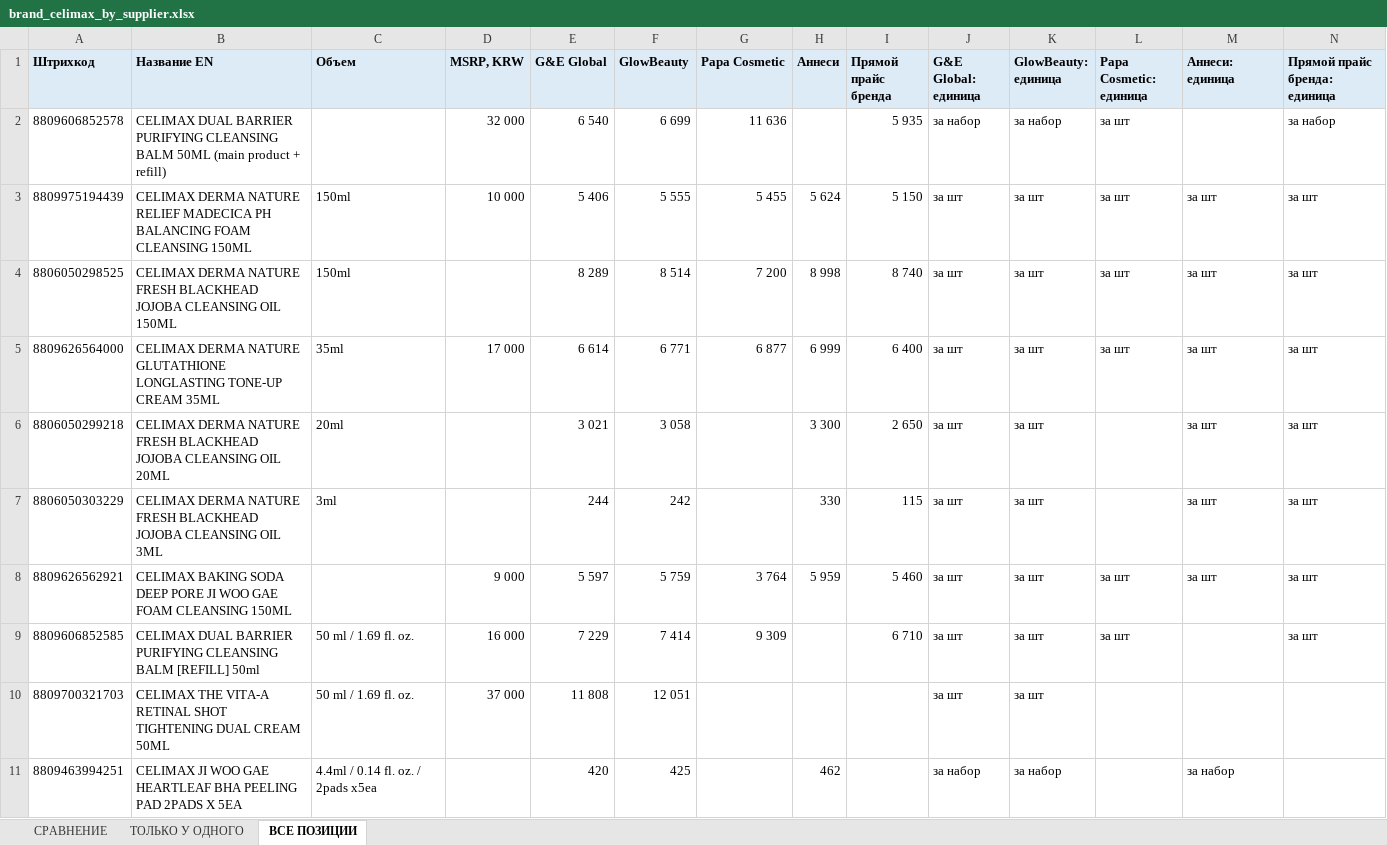
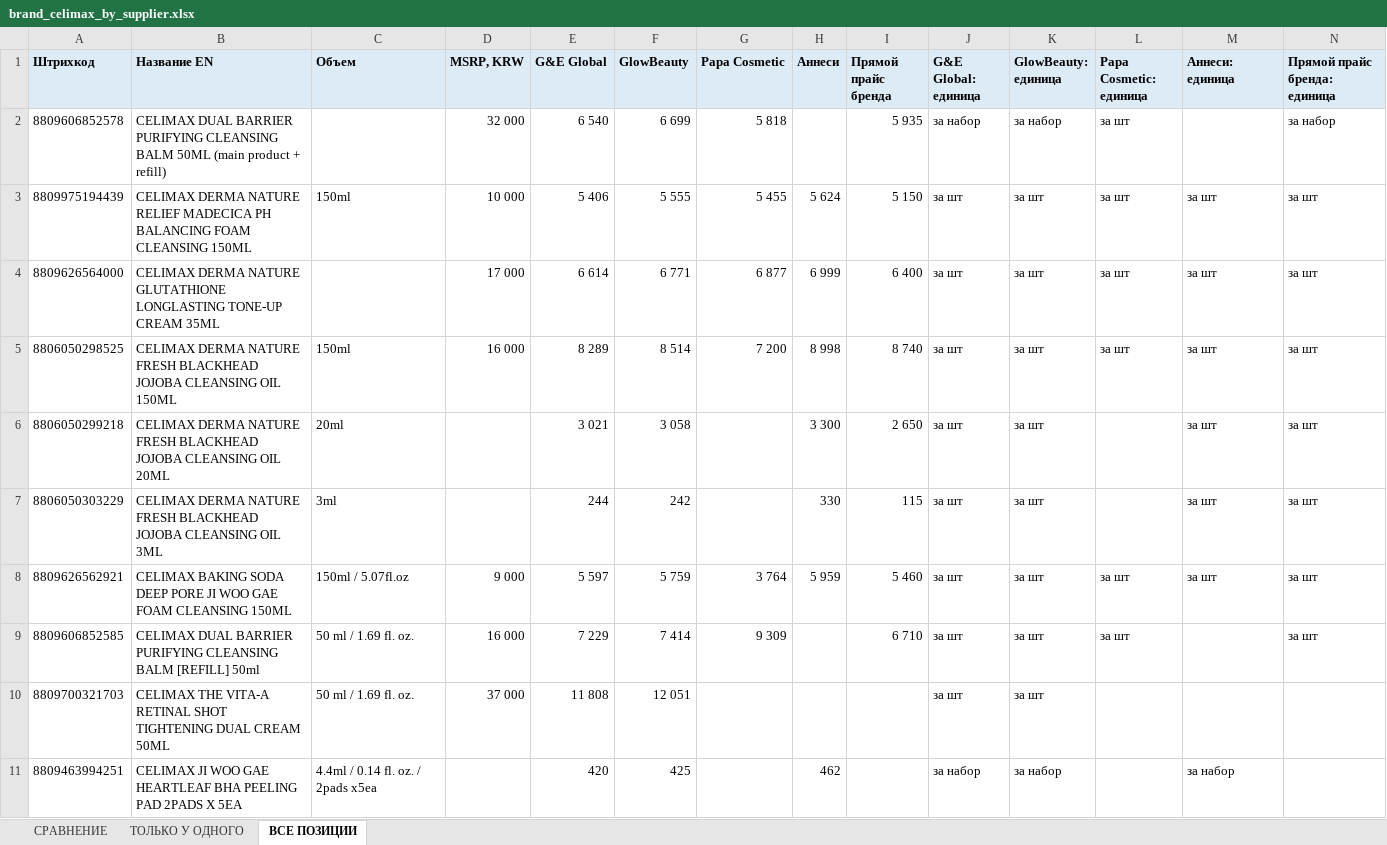
Before and after one commit to User26-2026/K-beauty-New, an Excel workbook: outputs/brand_celimax_by_supplier.xlsx, sheet ВСЕ ПОЗИЦИИ, drawn as a sheet; only a part is shown; values as stored, in another font and other column widths than the file's, no borders; removed rows and columns are numbered as before the commit, all else as after; the diff covers the shown part only; the diff names each change by its address in the sheet, - before the commit and + after, or states it on an @@ line.

```diff
--- a/outputs/brand_celimax_by_supplier.xlsx (sheet ВСЕ ПОЗИЦИИ)
+++ b/outputs/brand_celimax_by_supplier.xlsx (sheet ВСЕ ПОЗИЦИИ)
-G2 (Papa Cosmetic): 11 636
+G2 (Papa Cosmetic): 5 818
-row 4: 8806050298525 | CELIMAX DERMA NATURE FRESH BLACKHEAD JOJOBA CLEANSING OIL 150ML | 150ml |  | 8 289 | 8 514 | 7 200 | 8 998 | 8 740 | за шт | за шт | за шт | за шт | за шт
-C4 (Объем): 35ml
+C4 (Объем): (empty)
+row 5: 8806050298525 | CELIMAX DERMA NATURE FRESH BLACKHEAD JOJOBA CLEANSING OIL 150ML | 150ml | 16 000 | 8 289 | 8 514 | 7 200 | 8 998 | 8 740 | за шт | за шт | за шт | за шт | за шт
-C8 (Объем): (empty)
+C8 (Объем): 150ml / 5.07fl.oz
```
Also changed, not shown: 20 added rows, 20 removed rows, 9 moved rows and 22 edited cells elsewhere in this sheet, sheet СРАВНЕНИЕ, outputs/supplier_price_comparison.xlsx, 3 other files.
